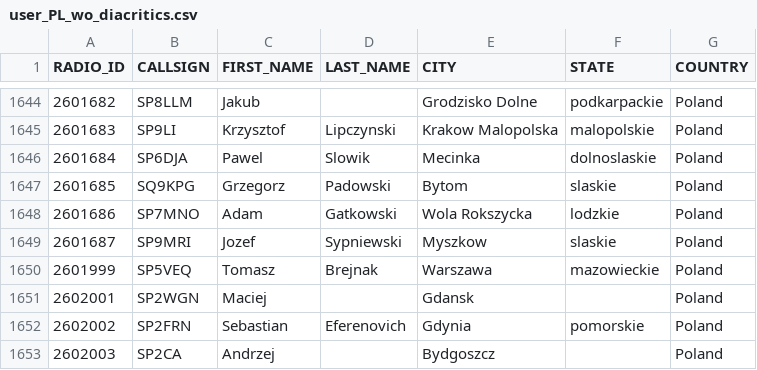
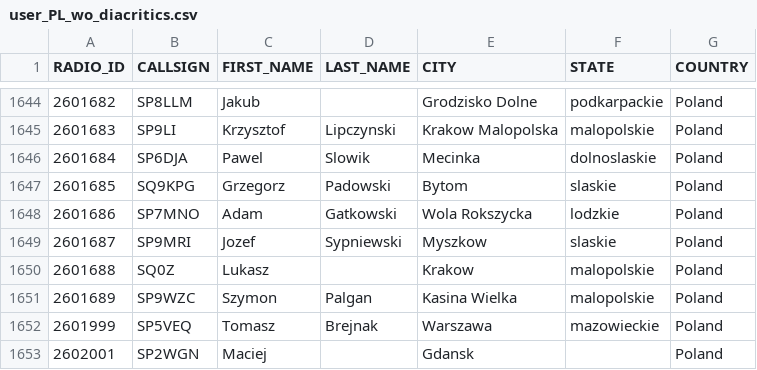
Before and after one commit to walczakkamil/dmr_users, a CSV file: user_PL_wo_diacritics.csv, drawn as a sheet; only a part is shown, gaps mark what is left out; the shorter side is filled out with more unchanged rows.

Commit message:
Updated: 2023-03-24-01-00

```diff
--- a/user_PL_wo_diacritics.csv
+++ b/user_PL_wo_diacritics.csv
@@ -1649,2 +1649,4 @@ RADIO_ID,CALLSIGN,FIRST_NAME,LAST_NAME,CITY,STATE,COUNTRY
 2601687,SP9MRI,Jozef,Sypniewski,Myszkow,slaskie,Poland
+2601688,SQ0Z,Lukasz,,Krakow,malopolskie,Poland
+2601689,SP9WZC,Szymon,Palgan,Kasina Wielka,malopolskie,Poland
 2601999,SP5VEQ,Tomasz,Brejnak,Warszawa,mazowieckie,Poland
```
